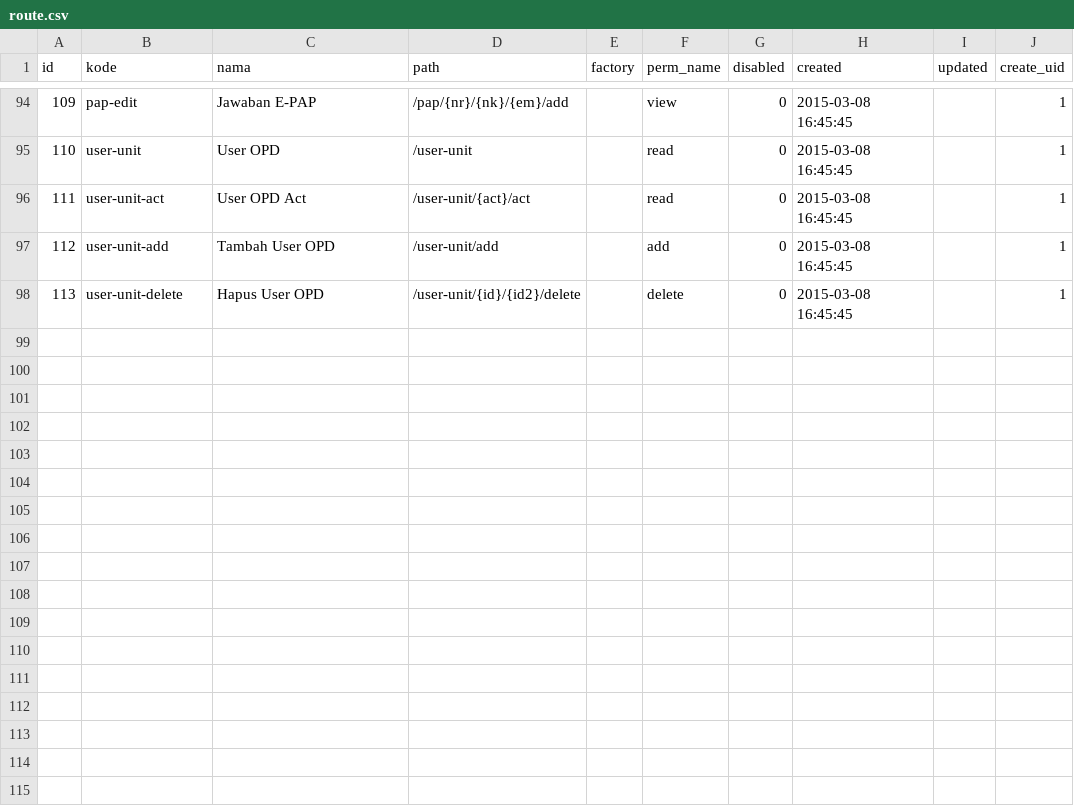
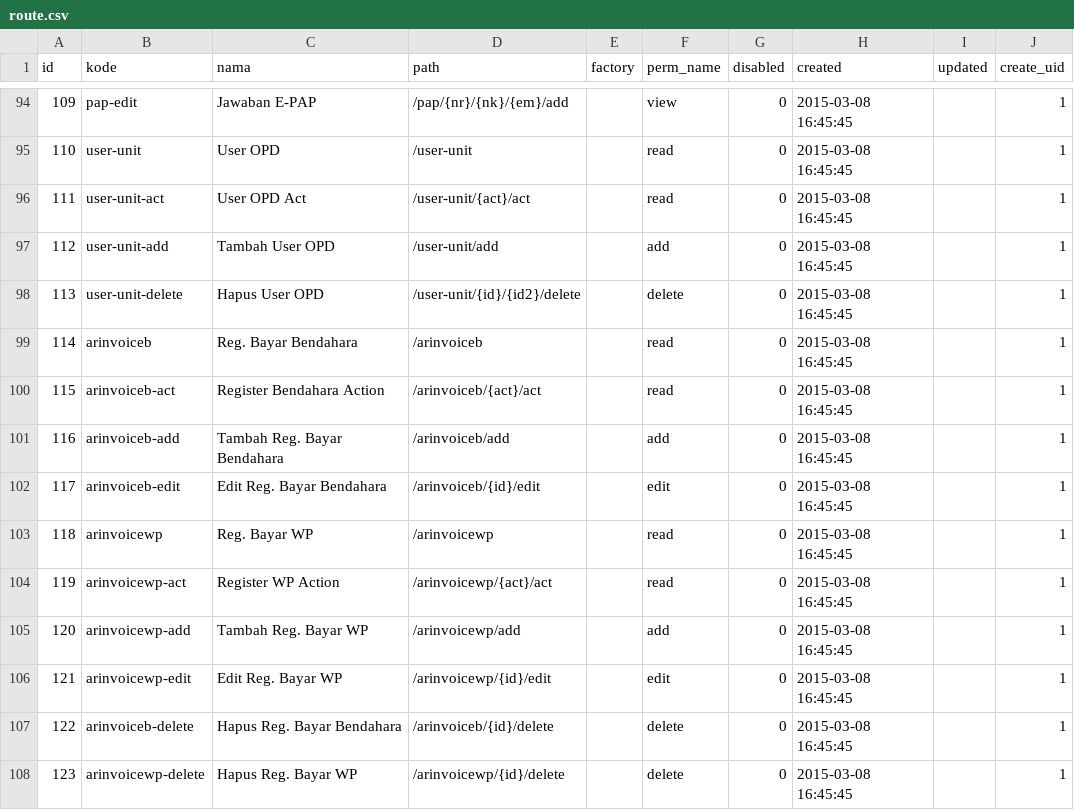
Before and after one commit to aagusti/e-sipkd, a CSV file: esipkd/scripts/data/route.csv, drawn as a sheet; only a part is shown, gaps mark what is left out; the diff names each change by its address in the sheet, - before the commit and + after, or states it on an @@ line.

```diff
--- a/esipkd/scripts/data/route.csv
+++ b/esipkd/scripts/data/route.csv
+row 99: 114 | arinvoiceb | Reg. Bayar Bendahara | /arinvoiceb |  | read | 0 | 2015-03-08 16:45:45 |  | 1
+row 100: 115 | arinvoiceb-act | Register Bendahara Action | /arinvoiceb/{act}/act |  | read | 0 | 2015-03-08 16:45:45 |  | 1
+row 101: 116 | arinvoiceb-add | Tambah Reg. Bayar Bendahara | /arinvoiceb/add |  | add | 0 | 2015-03-08 16:45:45 |  | 1
+row 102: 117 | arinvoiceb-edit | Edit Reg. Bayar Bendahara | /arinvoiceb/{id}/edit |  | edit | 0 | 2015-03-08 16:45:45 |  | 1
+row 103: 118 | arinvoicewp | Reg. Bayar WP | /arinvoicewp |  | read | 0 | 2015-03-08 16:45:45 |  | 1
+row 104: 119 | arinvoicewp-act | Register WP Action | /arinvoicewp/{act}/act |  | read | 0 | 2015-03-08 16:45:45 |  | 1
+row 105: 120 | arinvoicewp-add | Tambah Reg. Bayar WP | /arinvoicewp/add |  | add | 0 | 2015-03-08 16:45:45 |  | 1
+row 106: 121 | arinvoicewp-edit | Edit Reg. Bayar WP | /arinvoicewp/{id}/edit |  | edit | 0 | 2015-03-08 16:45:45 |  | 1
+row 107: 122 | arinvoiceb-delete | Hapus Reg. Bayar Bendahara | /arinvoiceb/{id}/delete |  | delete | 0 | 2015-03-08 16:45:45 |  | 1
+row 108: 123 | arinvoicewp-delete | Hapus Reg. Bayar WP | /arinvoicewp/{id}/delete |  | delete | 0 | 2015-03-08 16:45:45 |  | 1
```
Also changed, not shown: 48 other files.
